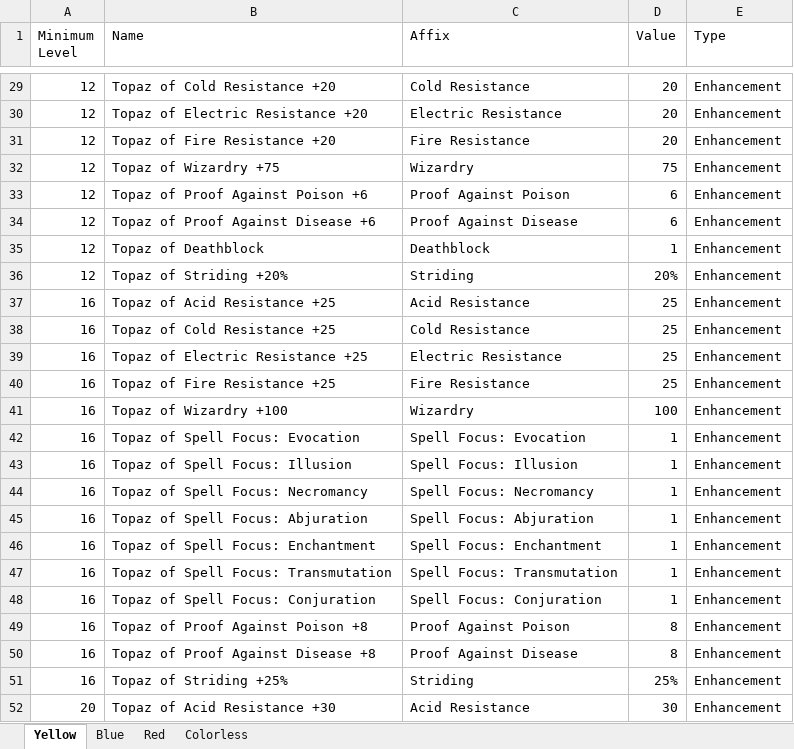
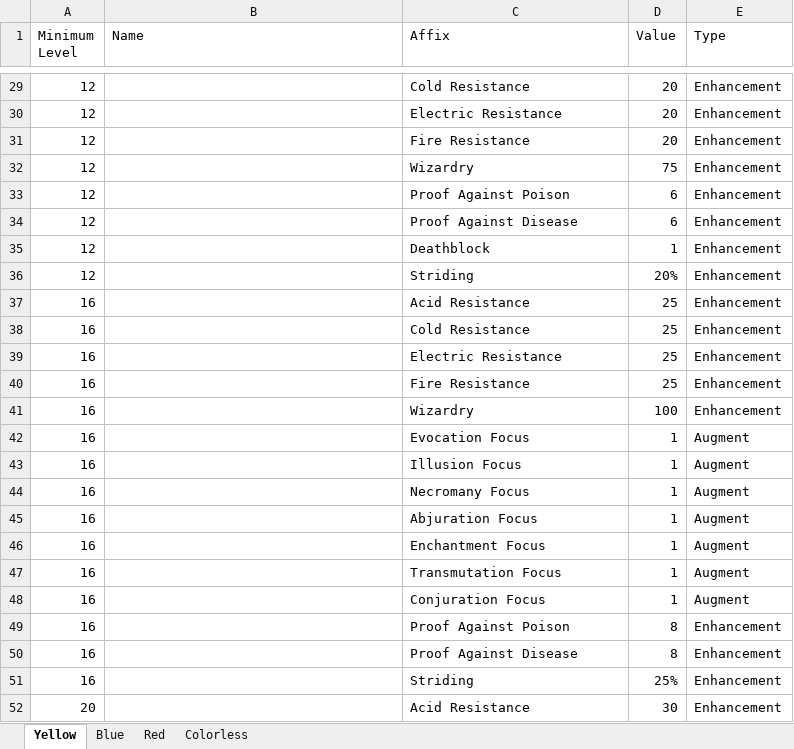
Before and after one commit to illusionistpm/ddo-gear-planner, an Excel workbook: data-builder/augments.xlsx, sheet Yellow, drawn as a sheet; only a part is shown, gaps mark what is left out; values as stored, in another font and other column widths than the file's, no borders; the diff covers the shown part only; the diff names each change by its address in the sheet, - before the commit and + after, or states it on an @@ line.

Commit message:
augments

```diff
--- a/data-builder/augments.xlsx (sheet Yellow)
+++ b/data-builder/augments.xlsx (sheet Yellow)
-B29 (Name): Topaz of Cold Resistance +20
+B29 (Name): (empty)
-B30 (Name): Topaz of Electric Resistance +20
+B30 (Name): (empty)
-B31 (Name): Topaz of Fire Resistance +20
+B31 (Name): (empty)
-B32 (Name): Topaz of Wizardry +75
+B32 (Name): (empty)
-B33 (Name): Topaz of Proof Against Poison +6
+B33 (Name): (empty)
-B34 (Name): Topaz of Proof Against Disease +6
+B34 (Name): (empty)
-B35 (Name): Topaz of Deathblock
+B35 (Name): (empty)
-B36 (Name): Topaz of Striding +20%
+B36 (Name): (empty)
-B37 (Name): Topaz of Acid Resistance +25
+B37 (Name): (empty)
-B38 (Name): Topaz of Cold Resistance +25
+B38 (Name): (empty)
-B39 (Name): Topaz of Electric Resistance +25
+B39 (Name): (empty)
-B40 (Name): Topaz of Fire Resistance +25
+B40 (Name): (empty)
-B41 (Name): Topaz of Wizardry +100
+B41 (Name): (empty)
-B42 (Name): Topaz of Spell Focus: Evocation
+B42 (Name): (empty)
-C42 (Affix): Spell Focus: Evocation
+C42 (Affix): Evocation Focus
-E42:E48 (Type): Enhancement
+E42:E48 (Type): Augment
-B43 (Name): Topaz of Spell Focus: Illusion
+B43 (Name): (empty)
-C43 (Affix): Spell Focus: Illusion
+C43 (Affix): Illusion Focus
-B44 (Name): Topaz of Spell Focus: Necromancy
+B44 (Name): (empty)
-C44 (Affix): Spell Focus: Necromancy
+C44 (Affix): Necromany Focus
-B45 (Name): Topaz of Spell Focus: Abjuration
+B45 (Name): (empty)
-C45 (Affix): Spell Focus: Abjuration
+C45 (Affix): Abjuration Focus
-B46 (Name): Topaz of Spell Focus: Enchantment
+B46 (Name): (empty)
-C46 (Affix): Spell Focus: Enchantment
+C46 (Affix): Enchantment Focus
-B47 (Name): Topaz of Spell Focus: Transmutation
+B47 (Name): (empty)
-C47 (Affix): Spell Focus: Transmutation
+C47 (Affix): Transmutation Focus
-B48 (Name): Topaz of Spell Focus: Conjuration
+B48 (Name): (empty)
-C48 (Affix): Spell Focus: Conjuration
+C48 (Affix): Conjuration Focus
-B49 (Name): Topaz of Proof Against Poison +8
+B49 (Name): (empty)
-B50 (Name): Topaz of Proof Against Disease +8
+B50 (Name): (empty)
-B51 (Name): Topaz of Striding +25%
+B51 (Name): (empty)
-B52 (Name): Topaz of Acid Resistance +30
+B52 (Name): (empty)
```
Also changed, not shown: 7 added rows, 8 removed rows and 44 edited cells elsewhere in this sheet, sheet Colorless, 8 other files.
